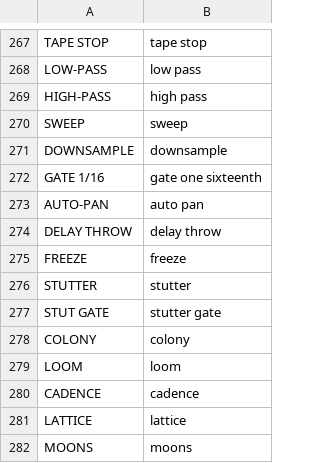
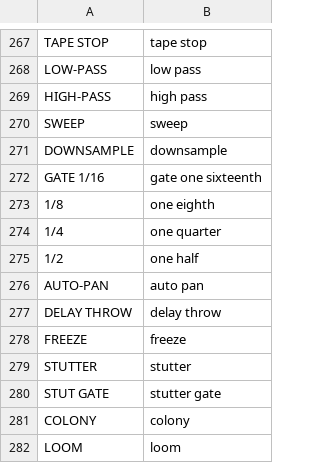
Before and after one commit to F0nski/quartz, a TSV file: app/words.tsv, drawn as a sheet; only a part is shown, gaps mark what is left out; the shorter side is filled out with more unchanged rows; the diff names each change by its address in the sheet, - before the commit and + after, or states it on an @@ line.

```diff
--- a/app/words.tsv
+++ b/app/words.tsv
+row 273: 1/8 | one eighth
+row 274: 1/4 | one quarter
+row 275: 1/2 | one half
```
Also changed, not shown: 15 other files.
